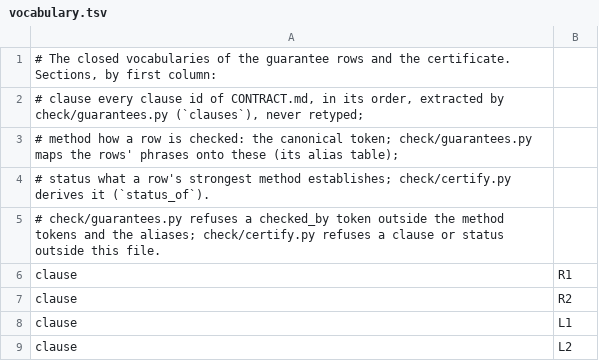
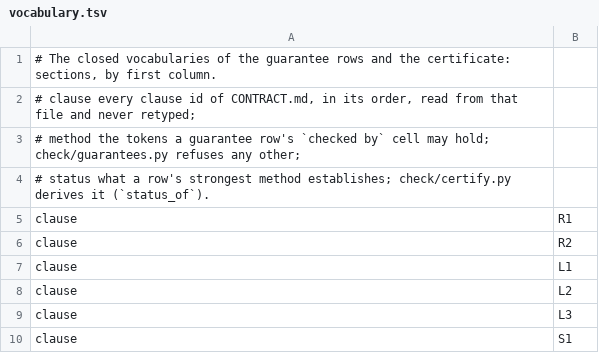
Before and after one commit to PKD667/trame, a TSV file: check/vocabulary.tsv, drawn as a sheet; only a part is shown; the shorter side is filled out with more unchanged rows.

Commit message:
guarantees: canonical method tokens only, the alias table is gone; the certificate is byte-identical, so no meaning moved

```diff
--- a/check/vocabulary.tsv
+++ b/check/vocabulary.tsv
@@ -1,6 +1,5 @@
-# The closed vocabularies of the guarantee rows and the certificate. Sections, by first column:
-#   clause  every clause id of CONTRACT.md, in its order, extracted by check/guarantees.py (`clauses`), never retyped;
-#   method  how a row is checked: the canonical token; check/guarantees.py maps the rows' phrases onto these (its alias table);
+# The closed vocabularies of the guarantee rows and the certificate: sections, by first column.
+#   clause  every clause id of CONTRACT.md, in its order, read from that file and never retyped;
+#   method  the tokens a guarantee row's `checked by` cell may hold; check/guarantees.py refuses any other;
 #   status  what a row's strongest method establishes; check/certify.py derives it (`status_of`).
-# check/guarantees.py refuses a checked_by token outside the method tokens and the aliases; check/certify.py refuses a clause or status outside this file.
 clause	R1
```
Also changed, not shown: src/backends/mpi/guarantees.tsv, src/backends/seq/guarantees.tsv, 2 other files.
